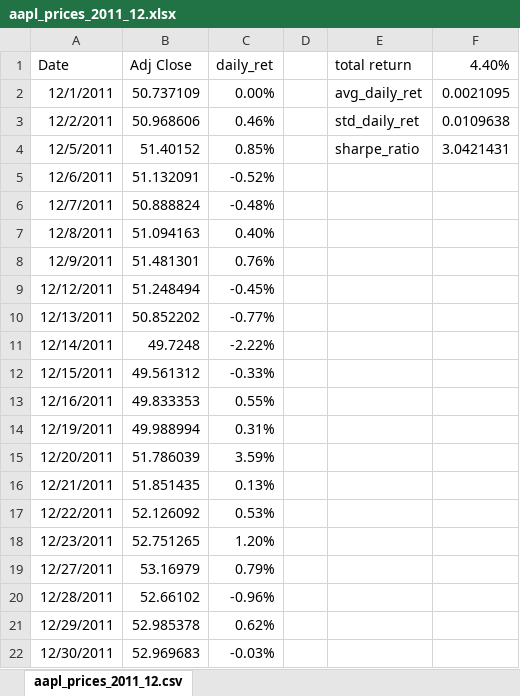
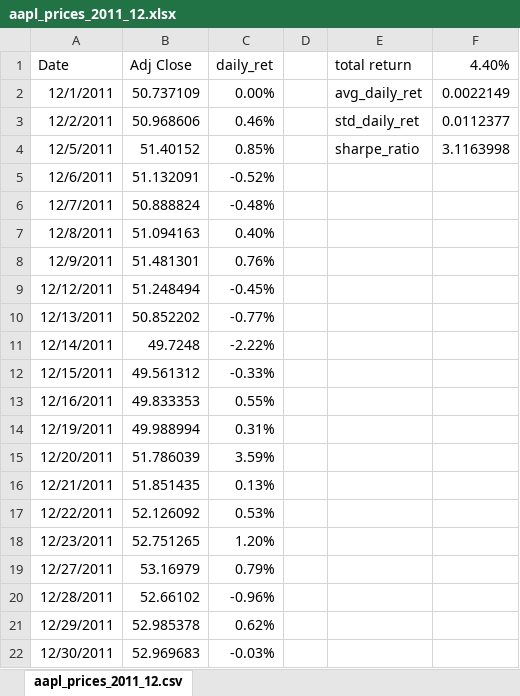
Before and after one commit to shaunc44/Computational_Investing, an Excel workbook: aapl_prices_2011_12.xlsx, sheet aapl_prices_2011_12.csv, drawn as a sheet; values as stored, in another font and other column widths than the file's, no borders; the diff names each change by its address in the sheet, - before the commit and + after, or states it on an @@ line.

```diff
--- a/aapl_prices_2011_12.xlsx (sheet aapl_prices_2011_12.csv)
+++ b/aapl_prices_2011_12.xlsx (sheet aapl_prices_2011_12.csv)
-F2 (4.40%): 0.0021095
+F2 (4.40%): 0.0022149
-F3 (4.40%): 0.0109638
+F3 (4.40%): 0.0112377
-F4 (4.40%): 3.0421431
+F4 (4.40%): 3.1163998
```
Also changed, not shown: 2 other files.
